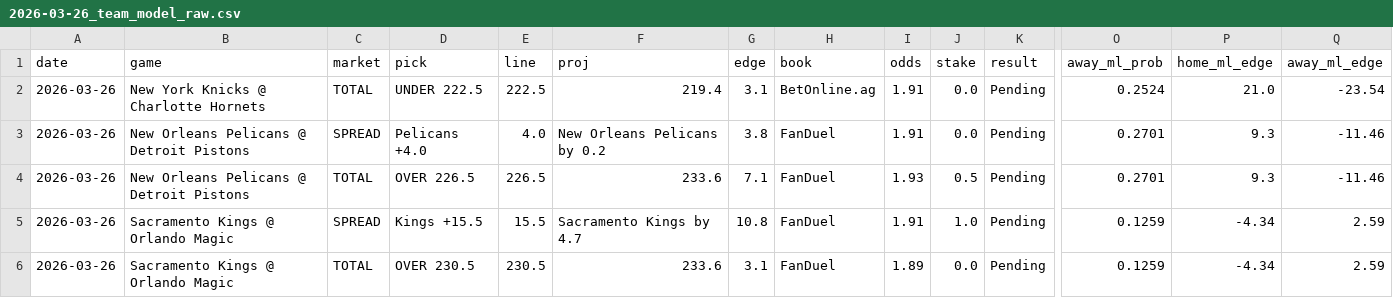
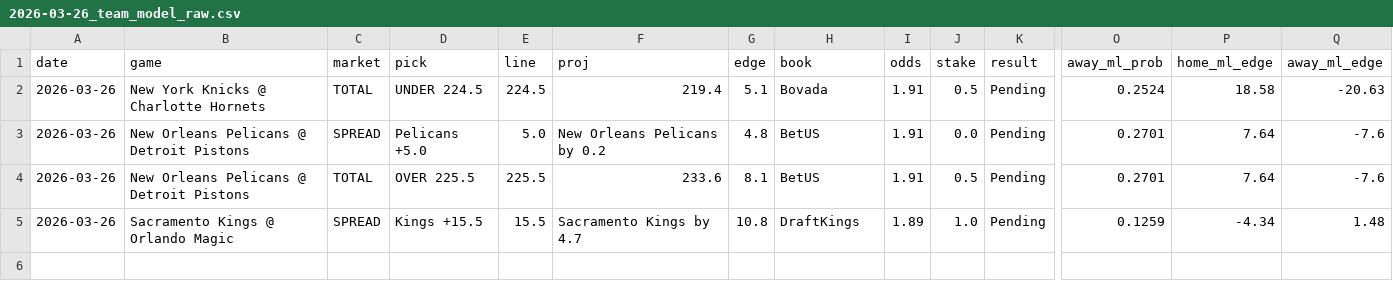
Before and after one commit to mackchiu/AutoBetTracker, a CSV file: data/raw/2026-03-26_team_model_raw.csv, drawn as a sheet; only a part is shown, gaps mark what is left out; rows hold the shown columns only; the diff names each change by its address in the sheet, - before the commit and + after, or states it on an @@ line.

Commit message:
Grade picks with A/B/C stakes — 2026-03-27

```diff
--- a/data/raw/2026-03-26_team_model_raw.csv
+++ b/data/raw/2026-03-26_team_model_raw.csv
-D2 (pick): UNDER 222.5
+D2 (pick): UNDER 224.5
-E2 (line): 222.5
+E2 (line): 224.5
-G2 (edge): 3.1
+G2 (edge): 5.1
-H2 (book): BetOnline.ag
+H2 (book): Bovada
-J2 (stake): 0.0
+J2 (stake): 0.5
-P2 (home_ml_edge): 21.0
+P2 (home_ml_edge): 18.58
-Q2 (away_ml_edge): -23.54
+Q2 (away_ml_edge): -20.63
-D3 (pick): Pelicans +4.0
+D3 (pick): Pelicans +5.0
-E3 (line): 4.0
+E3 (line): 5.0
-G3 (edge): 3.8
+G3 (edge): 4.8
-H3:H4 (book): FanDuel
+H3:H4 (book): BetUS
-P3:P4 (home_ml_edge): 9.3
+P3:P4 (home_ml_edge): 7.64
-Q3:Q4 (away_ml_edge): -11.46
+Q3:Q4 (away_ml_edge): -7.6
-D4 (pick): OVER 226.5
+D4 (pick): OVER 225.5
-E4 (line): 226.5
+E4 (line): 225.5
-G4 (edge): 7.1
+G4 (edge): 8.1
-I4 (odds): 1.93
+I4 (odds): 1.91
-H5 (book): FanDuel
+H5 (book): DraftKings
-I5 (odds): 1.91
+I5 (odds): 1.89
-Q5 (away_ml_edge): 2.59
+Q5 (away_ml_edge): 1.48
-row 6: 2026-03-26 | Sacramento Kings @ Orlando Magic | TOTAL | OVER 230.5 | 230.5 | 233.6 | 3.1 | FanDuel | 1.89 | 0.0 | Pending | 0.1259 | -4.34 | 2.59
```
Also changed, not shown: 3 other files.
